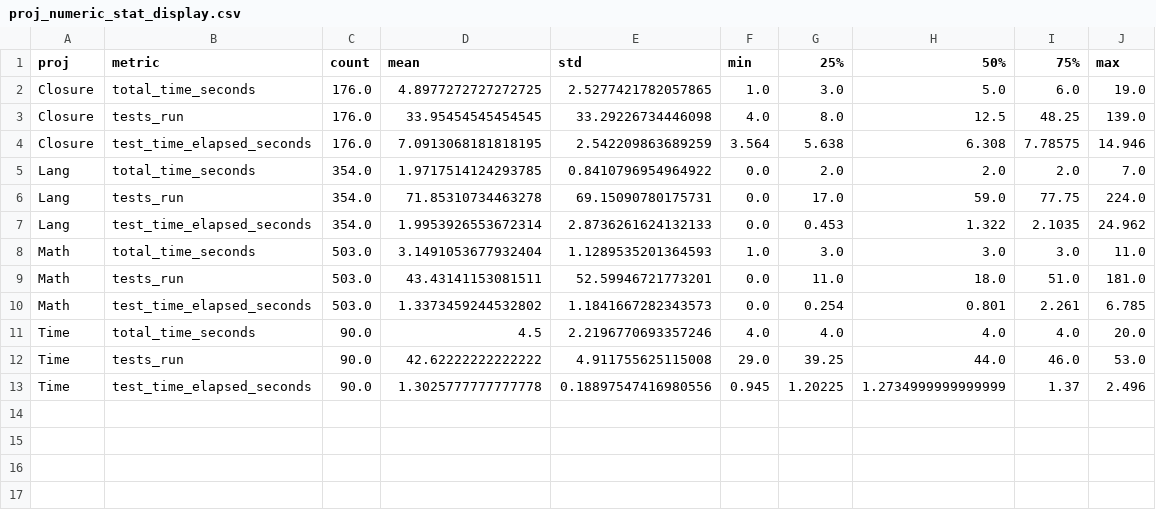
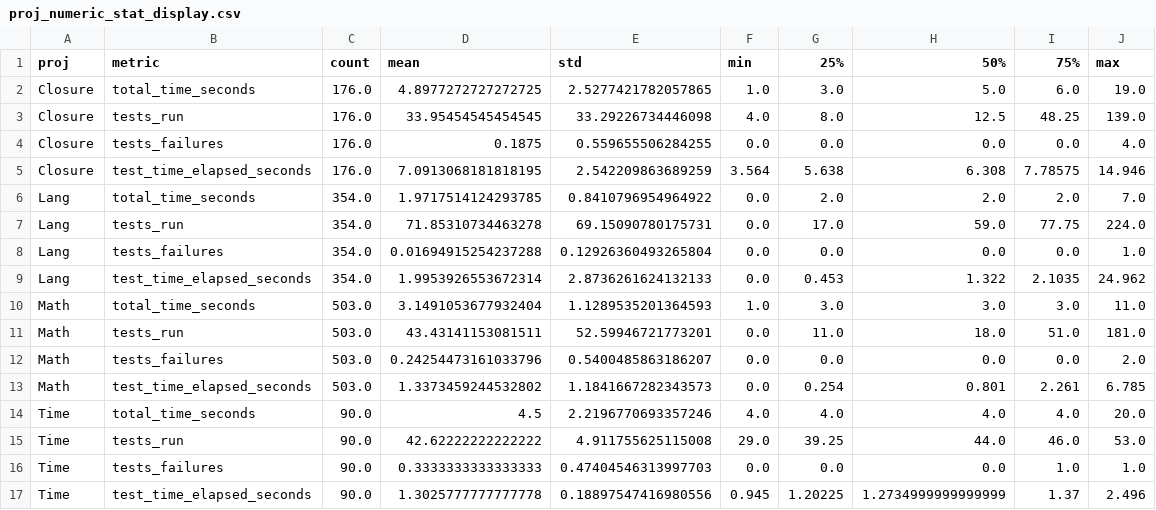
Before and after one commit to MaverickMango/Benchmark_py, a CSV file: tests_study/buggy_result/evosuite2019/proj_numeric_stat_display.csv, drawn as a sheet.

```diff
--- a/tests_study/buggy_result/evosuite2019/proj_numeric_stat_display.csv
+++ b/tests_study/buggy_result/evosuite2019/proj_numeric_stat_display.csv
@@ -3,2 +3,3 @@ Closure,total_time_seconds,176.0,4.8977272727272725,2.5277421782057865,1.0,3.0,5
 Closure,tests_run,176.0,33.95454545454545,33.29226734446098,4.0,8.0,12.5,48.25,139.0
+Closure,tests_failures,176.0,0.1875,0.559655506284255,0.0,0.0,0.0,0.0,4.0
 Closure,test_time_elapsed_seconds,176.0,7.0913068181818195,2.542209863689259,3.564,5.638,6.308,7.78575,14.946
@@ -6,2 +7,3 @@ Lang,total_time_seconds,354.0,1.9717514124293785,0.8410796954964922,0.0,2.0,2.0,
 Lang,tests_run,354.0,71.85310734463278,69.15090780175731,0.0,17.0,59.0,77.75,224.0
+Lang,tests_failures,354.0,0.01694915254237288,0.12926360493265804,0.0,0.0,0.0,0.0,1.0
 Lang,test_time_elapsed_seconds,354.0,1.9953926553672314,2.8736261624132133,0.0,0.453,1.322,2.1035,24.962
@@ -9,2 +11,3 @@ Math,total_time_seconds,503.0,3.1491053677932404,1.1289535201364593,1.0,3.0,3.0,
 Math,tests_run,503.0,43.43141153081511,52.59946721773201,0.0,11.0,18.0,51.0,181.0
+Math,tests_failures,503.0,0.24254473161033796,0.5400485863186207,0.0,0.0,0.0,0.0,2.0
 Math,test_time_elapsed_seconds,503.0,1.3373459244532802,1.1841667282343573,0.0,0.254,0.801,2.261,6.785
@@ -12,2 +15,3 @@ Time,total_time_seconds,90.0,4.5,2.2196770693357246,4.0,4.0,4.0,4.0,20.0
 Time,tests_run,90.0,42.62222222222222,4.911755625115008,29.0,39.25,44.0,46.0,53.0
+Time,tests_failures,90.0,0.3333333333333333,0.47404546313997703,0.0,0.0,0.0,1.0,1.0
 Time,test_time_elapsed_seconds,90.0,1.3025777777777778,0.18897547416980556,0.945,1.20225,1.2734999999999999,1.37,2.496
```
Also changed, not shown: tests_study/buggy_result/evosuite2019/bug_numeric_stat_display.csv, tests_study/fixing_result/evosuite2019/bug_numeric_stat_display.csv, 21 other files.
